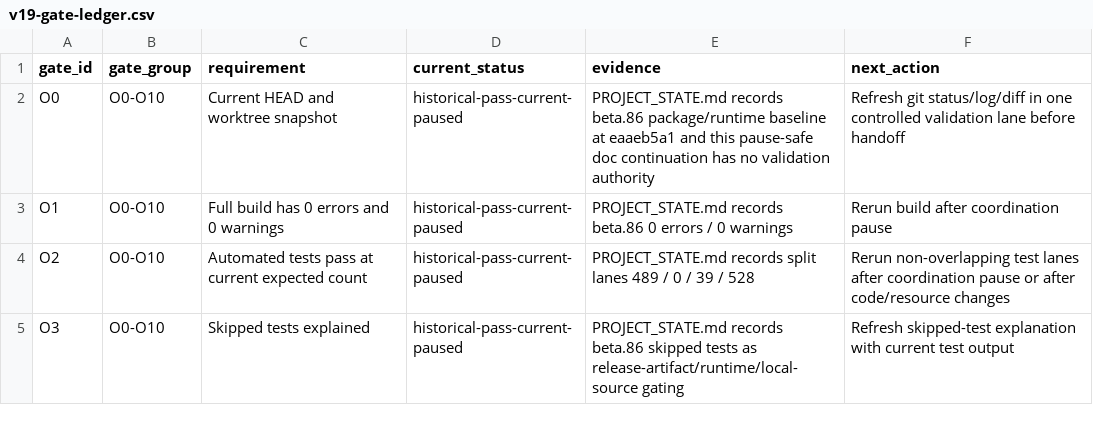
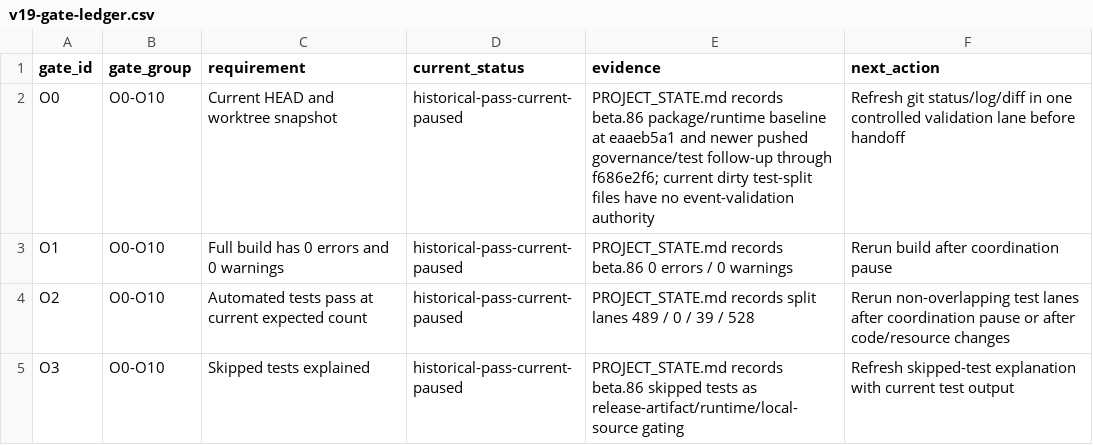
Before and after one commit to wenhuorongbing-netizen/dev-the-spire, a CSV file: docs/features/sts1-events/v19-gate-ledger.csv, drawn as a sheet; only a part is shown.

Commit message:
Harden runtime validation ownership guards

```diff
--- a/docs/features/sts1-events/v19-gate-ledger.csv
+++ b/docs/features/sts1-events/v19-gate-ledger.csv
@@ -1,3 +1,3 @@
 gate_id,gate_group,requirement,current_status,evidence,next_action
-O0,O0-O10,Current HEAD and worktree snapshot,historical-pass-current-paused,PROJECT_STATE.md records beta.86 package/runtime baseline at eaaeb5a1 and this pause-safe doc continuation has no validation authority,Refresh git status/log/diff in one controlled validation lane before handoff
+O0,O0-O10,Current HEAD and worktree snapshot,historical-pass-current-paused,PROJECT_STATE.md records beta.86 package/runtime baseline at eaaeb5a1 and newer pushed governance/test follow-up through f686e2f6; current dirty test-split files have no event-validation authority,Refresh git status/log/diff in one controlled validation lane before handoff
 O1,O0-O10,Full build has 0 errors and 0 warnings,historical-pass-current-paused,PROJECT_STATE.md records beta.86 0 errors / 0 warnings,Rerun build after coordination pause
```
Also changed, not shown: docs/features/sts1-events/v20-final-gate-overlay.csv, 15 other files.
